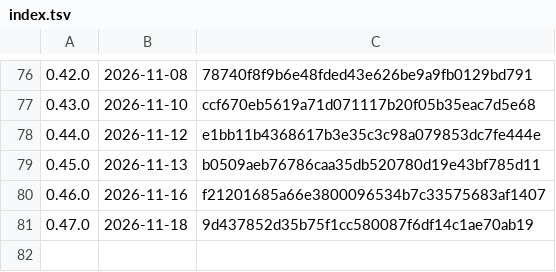
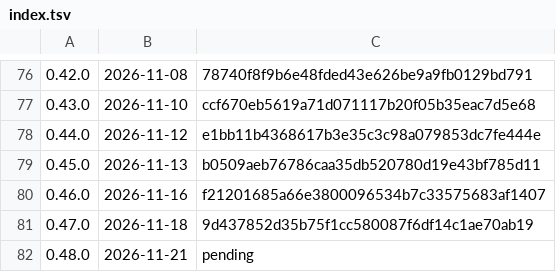
Before and after one commit to k-k1/agent-fleet, a TSV file: deploy/release/notes/index.tsv, drawn as a sheet; only a part is shown, gaps mark what is left out; the diff names each change by its address in the sheet, - before the commit and + after, or states it on an @@ line.

```diff
--- a/deploy/release/notes/index.tsv
+++ b/deploy/release/notes/index.tsv
+row 82: 0.48.0 | 2026-11-21 | pending
```
Also changed, not shown: 6 other files.
